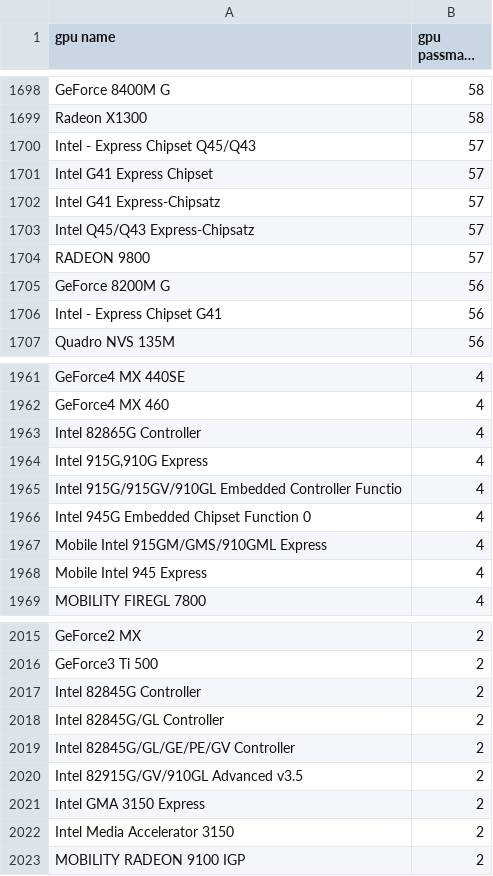
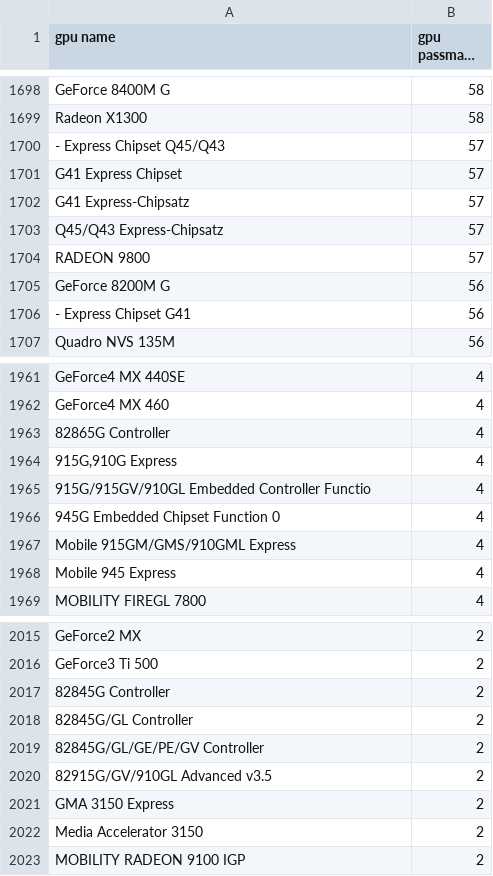
Before and after one commit to bvdabjorn/adana123, a CSV file: GPU_Benchmark.csv, drawn as a sheet; only a part is shown, gaps mark what is left out; long unchanged cells end in …; the diff covers the shown part only.

```diff
--- a/GPU_Benchmark.csv
+++ b/GPU_Benchmark.csv
@@ -1699,9 +1699,9 @@ GeForce 8400M G;58
 Radeon X1300;58
-Intel - Express Chipset Q45/Q43;57
-Intel G41 Express Chipset;57
-Intel G41 Express-Chipsatz;57
-Intel Q45/Q43 Express-Chipsatz;57
+- Express Chipset Q45/Q43;57
+G41 Express Chipset;57
+G41 Express-Chipsatz;57
+Q45/Q43 Express-Chipsatz;57
 RADEON 9800;57
 GeForce 8200M G;56
-Intel - Express Chipset G41;56
+- Express Chipset G41;56
 Quadro NVS 135M;56
@@ -1962,8 +1962,8 @@ GeForce4 MX 440SE;4
 GeForce4 MX 460;4
-Intel 82865G Controller;4
-Intel 915G,910G Express;4
-Intel 915G/915GV/910GL Embedded Controller Functio;4
-Intel 945G Embedded Chipset Function 0;4
-Mobile Intel 915GM/GMS/910GML Express;4
-Mobile Intel 945 Express;4
+82865G Controller;4
+915G,910G Express;4
+915G/915GV/910GL Embedded Controller Functio;4
+945G Embedded Chipset Function 0;4
+Mobile 915GM/GMS/910GML Express;4
+Mobile 945 Express;4
 MOBILITY FIREGL 7800;4
@@ -2016,8 +2016,8 @@ GeForce2 MX;2
 GeForce3 Ti 500;2
-Intel 82845G Controller;2
-Intel 82845G/GL Controller;2
-Intel 82845G/GL/GE/PE/GV Controller;2
-Intel 82915G/GV/910GL Advanced v3.5;2
-Intel GMA 3150 Express;2
-Intel Media Accelerator 3150;2
+82845G Controller;2
+82845G/GL Controller;2
+82845G/GL/GE/PE/GV Controller;2
+82915G/GV/910GL Advanced v3.5;2
+GMA 3150 Express;2
+Media Accelerator 3150;2
 MOBILITY RADEON 9100 IGP;2
```
Also changed, not shown: 107 edited cells elsewhere in this file, datafile2.csv, 2 other files.
